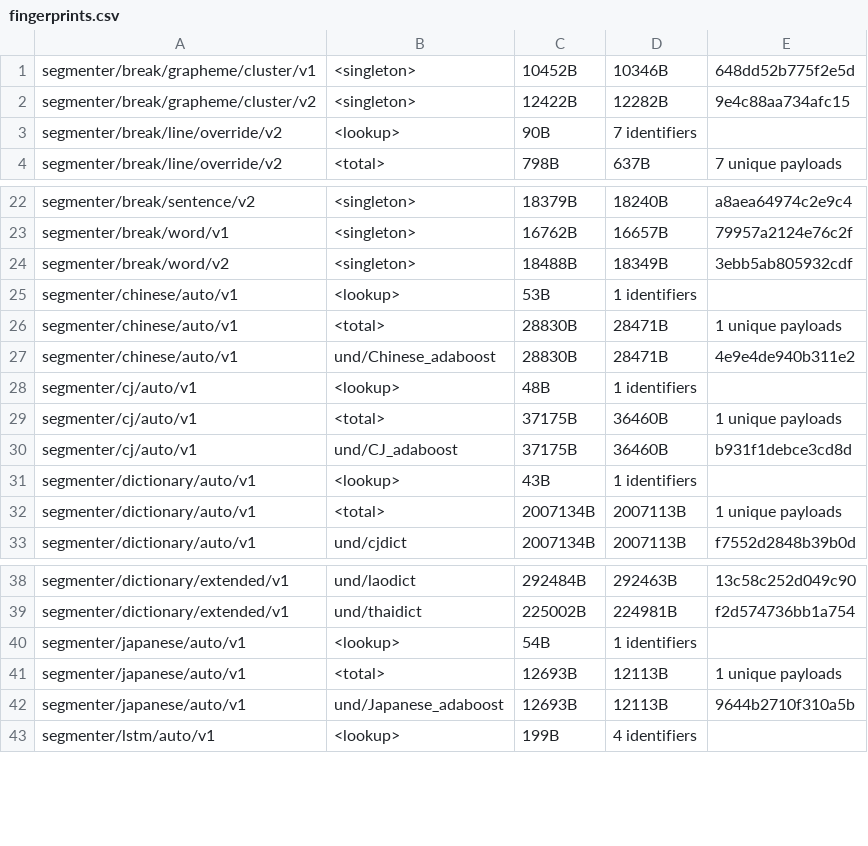
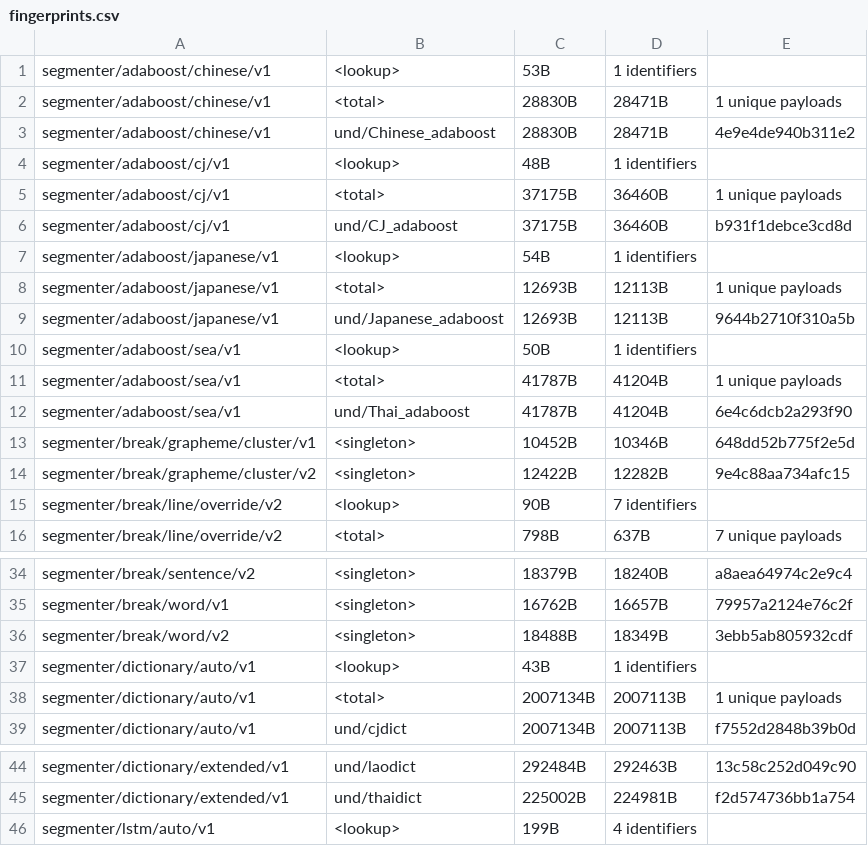
Before and after one commit to unicode-org/icu4x, a CSV file: provider/data/segmenter/fingerprints.csv, drawn as a sheet; only a part is shown, gaps mark what is left out; the diff covers the shown part only.

Commit message:
moved model to subfolder adaboost, changed names, removed from testdata

```diff
--- a/provider/data/segmenter/fingerprints.csv
+++ b/provider/data/segmenter/fingerprints.csv
@@ -1 +1,13 @@
+segmenter/adaboost/chinese/v1, <lookup>, 53B, 1 identifiers
+segmenter/adaboost/chinese/v1, <total>, 28830B, 28471B, 1 unique payloads
+segmenter/adaboost/chinese/v1, und/Chinese_adaboost, 28830B, 28471B, 4e9e4de940b311e2
+segmenter/adaboost/cj/v1, <lookup>, 48B, 1 identifiers
+segmenter/adaboost/cj/v1, <total>, 37175B, 36460B, 1 unique payloads
+segmenter/adaboost/cj/v1, und/CJ_adaboost, 37175B, 36460B, b931f1debce3cd8d
+segmenter/adaboost/japanese/v1, <lookup>, 54B, 1 identifiers
+segmenter/adaboost/japanese/v1, <total>, 12693B, 12113B, 1 unique payloads
+segmenter/adaboost/japanese/v1, und/Japanese_adaboost, 12693B, 12113B, 9644b2710f310a5b
+segmenter/adaboost/sea/v1, <lookup>, 50B, 1 identifiers
+segmenter/adaboost/sea/v1, <total>, 41787B, 41204B, 1 unique payloads
+segmenter/adaboost/sea/v1, und/Thai_adaboost, 41787B, 41204B, 6e4c6dcb2a293f90
 segmenter/break/grapheme/cluster/v1, <singleton>, 10452B, 10346B, 648dd52b775f2e5d
@@ -24,8 +36,2 @@ segmenter/break/word/v1, <singleton>, 16762B, 16657B, 79957a2124e76c2f
 segmenter/break/word/v2, <singleton>, 18488B, 18349B, 3ebb5ab805932cdf
-segmenter/chinese/auto/v1, <lookup>, 53B, 1 identifiers
-segmenter/chinese/auto/v1, <total>, 28830B, 28471B, 1 unique payloads
-segmenter/chinese/auto/v1, und/Chinese_adaboost, 28830B, 28471B, 4e9e4de940b311e2
-segmenter/cj/auto/v1, <lookup>, 48B, 1 identifiers
-segmenter/cj/auto/v1, <total>, 37175B, 36460B, 1 unique payloads
-segmenter/cj/auto/v1, und/CJ_adaboost, 37175B, 36460B, b931f1debce3cd8d
 segmenter/dictionary/auto/v1, <lookup>, 43B, 1 identifiers
@@ -39,5 +45,2 @@ segmenter/dictionary/extended/v1, und/laodict, 292484B, 292463B, 13c58c252d049c9
 segmenter/dictionary/extended/v1, und/thaidict, 225002B, 224981B, f2d574736bb1a754
-segmenter/japanese/auto/v1, <lookup>, 54B, 1 identifiers
-segmenter/japanese/auto/v1, <total>, 12693B, 12113B, 1 unique payloads
-segmenter/japanese/auto/v1, und/Japanese_adaboost, 12693B, 12113B, 9644b2710f310a5b
 segmenter/lstm/auto/v1, <lookup>, 199B, 4 identifiers
```
Also changed, not shown: 3 removed rows elsewhere in this file, 28 other files.
